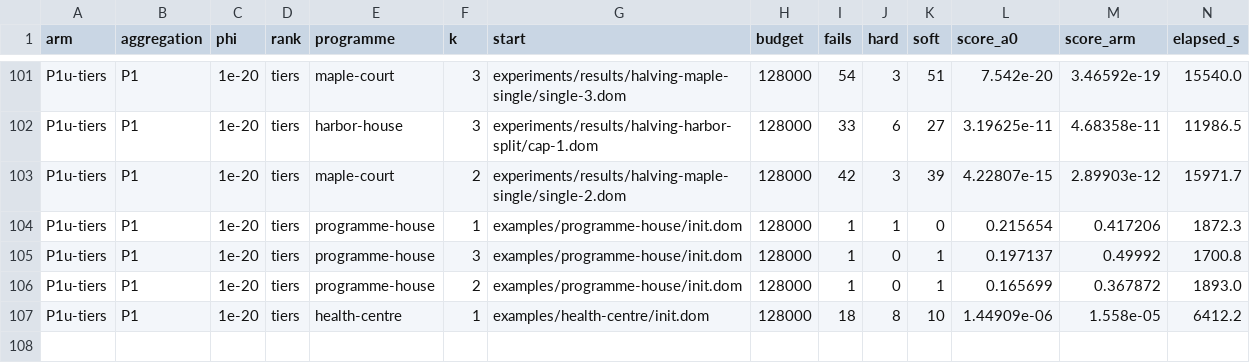
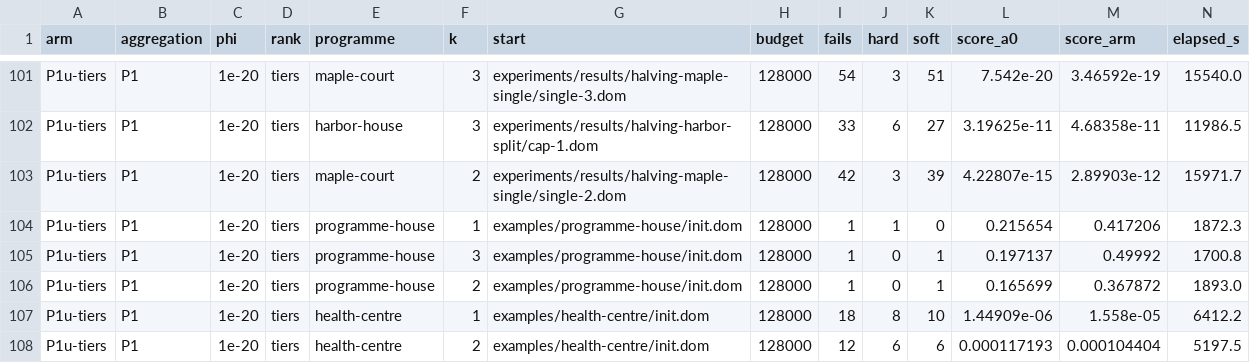
Before and after one commit to brunopostle/homemaker-layout, a TSV file: experiments/results/phase3-q2/results.tsv, drawn as a sheet; only a part is shown, gaps mark what is left out; rows hold the shown columns only; the diff names each change by its address in the sheet, - before the commit and + after, or states it on an @@ line.

```diff
--- a/experiments/results/phase3-q2/results.tsv
+++ b/experiments/results/phase3-q2/results.tsv
+row 108: P1u-tiers | P1 | 1e-20 | tiers | health-centre | 2 | examples/health-centre/init.dom | 128000 | 12 | 6 | 6 | 0.000117193 | 0.000104404 | 5197.5
```
Also changed, not shown: 2 other files.
